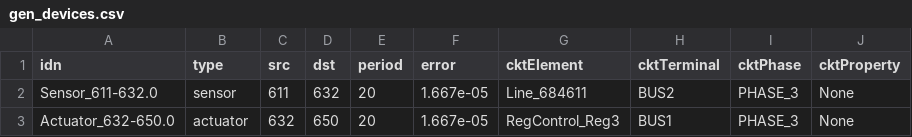
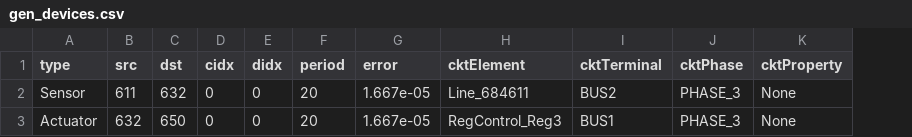
Before and after one commit to sustainable-computing/co_sim_platform, a CSV file: TapControl/tapcontrol/data/gen_devices.csv, drawn as a sheet; removed rows and columns are numbered as before the commit, all else as after; the diff names each change by its address in the sheet, - before the commit and + after, or states it on an @@ line.

Commit message:
Updated the controller queries Changed device schema

```diff
--- a/TapControl/tapcontrol/data/gen_devices.csv
+++ b/TapControl/tapcontrol/data/gen_devices.csv
-column A (idn), rows 2-3: Sensor_611-632.0 | Actuator_632-650.0
+column D (cidx), rows 2-3: 0 | 0
+column E (didx), rows 2-3: 0 | 0
-A2 (type): sensor
+A2 (type): Sensor
-A3 (type): actuator
+A3 (type): Actuator
```
Also changed, not shown: 3 other files.
